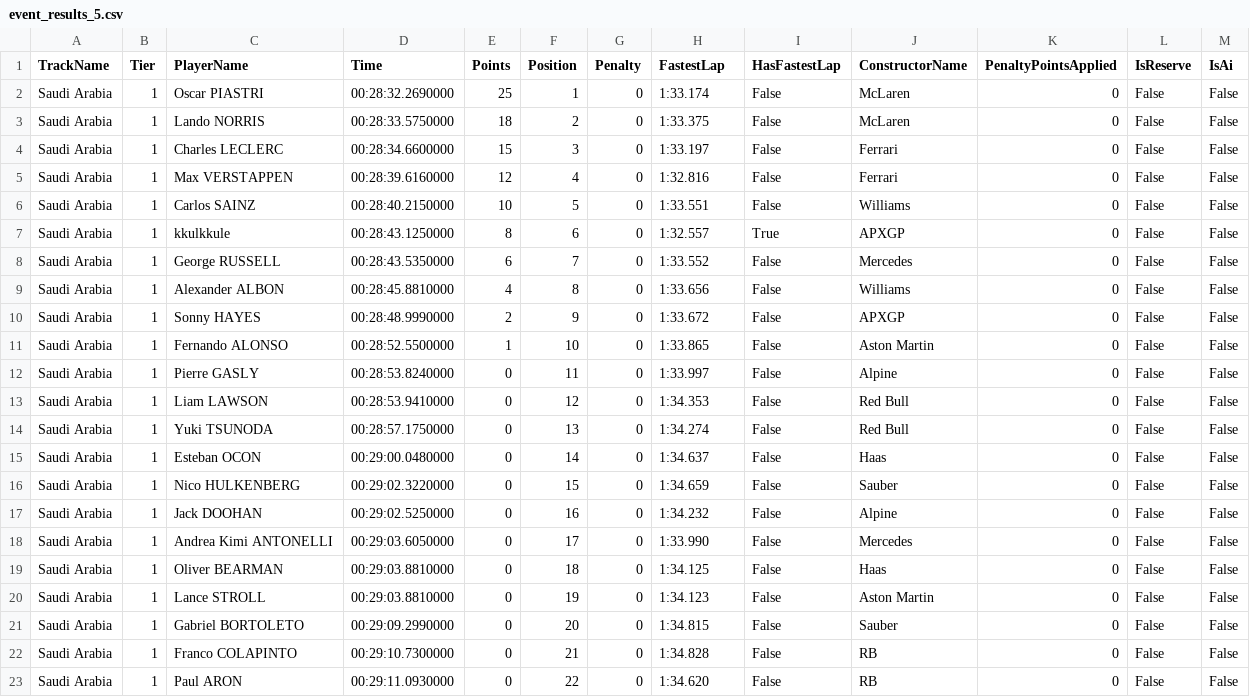
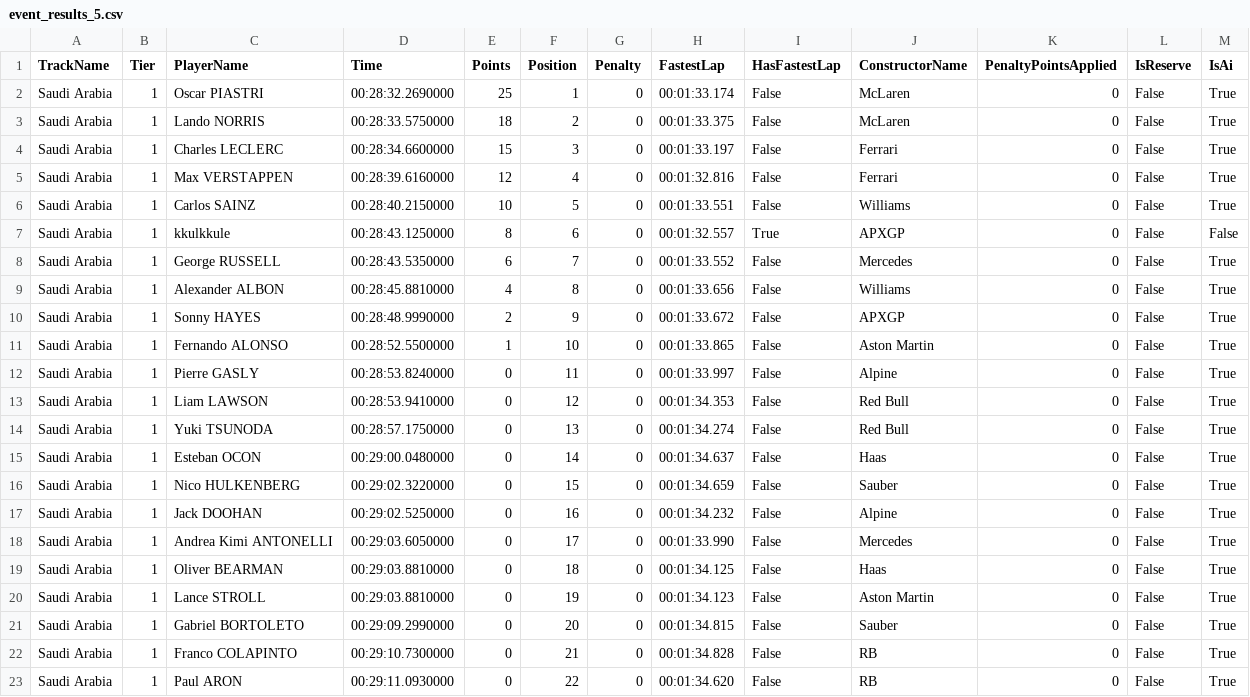
Before and after one commit to nizbridge/nizbridge.github.io, a CSV file: project/f1/data/f25_cr_s2/event_results_5.csv, drawn as a sheet.

```diff
--- a/project/f1/data/f25_cr_s2/event_results_5.csv
+++ b/project/f1/data/f25_cr_s2/event_results_5.csv
@@ -1,23 +1,23 @@
 TrackName,Tier,PlayerName,Time,Points,Position,Penalty,FastestLap,HasFastestLap,ConstructorName,PenaltyPointsApplied,IsReserve,IsAi
-Saudi Arabia,1,Oscar PIASTRI,00:28:32.2690000,25,1,0,1:33.174,False,McLaren,0,False,False
-Saudi Arabia,1,Lando NORRIS,00:28:33.5750000,18,2,0,1:33.375,False,McLaren,0,False,False
-Saudi Arabia,1,Charles LECLERC,00:28:34.6600000,15,3,0,1:33.197,False,Ferrari,0,False,False
-Saudi Arabia,1,Max VERSTAPPEN,00:28:39.6160000,12,4,0,1:32.816,False,Ferrari,0,False,False
-Saudi Arabia,1,Carlos SAINZ,00:28:40.2150000,10,5,0,1:33.551,False,Williams,0,False,False
-Saudi Arabia,1,kkulkkule,00:28:43.1250000,8,6,0,1:32.557,True,APXGP,0,False,False
-Saudi Arabia,1,George RUSSELL,00:28:43.5350000,6,7,0,1:33.552,False,Mercedes,0,False,False
-Saudi Arabia,1,Alexander ALBON,00:28:45.8810000,4,8,0,1:33.656,False,Williams,0,False,False
-Saudi Arabia,1,Sonny HAYES,00:28:48.9990000,2,9,0,1:33.672,False,APXGP,0,False,False
-Saudi Arabia,1,Fernando ALONSO,00:28:52.5500000,1,10,0,1:33.865,False,Aston Martin,0,False,False
-Saudi Arabia,1,Pierre GASLY,00:28:53.8240000,0,11,0,1:33.997,False,Alpine,0,False,False
-Saudi Arabia,1,Liam LAWSON,00:28:53.9410000,0,12,0,1:34.353,False,Red Bull,0,False,False
-Saudi Arabia,1,Yuki TSUNODA,00:28:57.1750000,0,13,0,1:34.274,False,Red Bull,0,False,False
-Saudi Arabia,1,Esteban OCON,00:29:00.0480000,0,14,0,1:34.637,False,Haas,0,False,False
-Saudi Arabia,1,Nico HULKENBERG,00:29:02.3220000,0,15,0,1:34.659,False,Sauber,0,False,False
-Saudi Arabia,1,Jack DOOHAN,00:29:02.5250000,0,16,0,1:34.232,False,Alpine,0,False,False
-Saudi Arabia,1,Andrea Kimi ANTONELLI,00:29:03.6050000,0,17,0,1:33.990,False,Mercedes,0,False,False
-Saudi Arabia,1,Oliver BEARMAN,00:29:03.8810000,0,18,0,1:34.125,False,Haas,0,False,False
-Saudi Arabia,1,Lance STROLL,00:29:03.8810000,0,19,0,1:34.123,False,Aston Martin,0,False,False
-Saudi Arabia,1,Gabriel BORTOLETO,00:29:09.2990000,0,20,0,1:34.815,False,Sauber,0,False,False
-Saudi Arabia,1,Franco COLAPINTO,00:29:10.7300000,0,21,0,1:34.828,False,RB,0,False,False
-Saudi Arabia,1,Paul ARON,00:29:11.0930000,0,22,0,1:34.620,False,RB,0,False,False
+Saudi Arabia,1,Oscar PIASTRI,00:28:32.2690000,25,1,0,00:01:33.174,False,McLaren,0,False,True
+Saudi Arabia,1,Lando NORRIS,00:28:33.5750000,18,2,0,00:01:33.375,False,McLaren,0,False,True
+Saudi Arabia,1,Charles LECLERC,00:28:34.6600000,15,3,0,00:01:33.197,False,Ferrari,0,False,True
+Saudi Arabia,1,Max VERSTAPPEN,00:28:39.6160000,12,4,0,00:01:32.816,False,Ferrari,0,False,True
+Saudi Arabia,1,Carlos SAINZ,00:28:40.2150000,10,5,0,00:01:33.551,False,Williams,0,False,True
+Saudi Arabia,1,kkulkkule,00:28:43.1250000,8,6,0,00:01:32.557,True,APXGP,0,False,False
+Saudi Arabia,1,George RUSSELL,00:28:43.5350000,6,7,0,00:01:33.552,False,Mercedes,0,False,True
+Saudi Arabia,1,Alexander ALBON,00:28:45.8810000,4,8,0,00:01:33.656,False,Williams,0,False,True
+Saudi Arabia,1,Sonny HAYES,00:28:48.9990000,2,9,0,00:01:33.672,False,APXGP,0,False,True
+Saudi Arabia,1,Fernando ALONSO,00:28:52.5500000,1,10,0,00:01:33.865,False,Aston Martin,0,False,True
+Saudi Arabia,1,Pierre GASLY,00:28:53.8240000,0,11,0,00:01:33.997,False,Alpine,0,False,True
+Saudi Arabia,1,Liam LAWSON,00:28:53.9410000,0,12,0,00:01:34.353,False,Red Bull,0,False,True
+Saudi Arabia,1,Yuki TSUNODA,00:28:57.1750000,0,13,0,00:01:34.274,False,Red Bull,0,False,True
+Saudi Arabia,1,Esteban OCON,00:29:00.0480000,0,14,0,00:01:34.637,False,Haas,0,False,True
+Saudi Arabia,1,Nico HULKENBERG,00:29:02.3220000,0,15,0,00:01:34.659,False,Sauber,0,False,True
+Saudi Arabia,1,Jack DOOHAN,00:29:02.5250000,0,16,0,00:01:34.232,False,Alpine,0,False,True
+Saudi Arabia,1,Andrea Kimi ANTONELLI,00:29:03.6050000,0,17,0,00:01:33.990,False,Mercedes,0,False,True
+Saudi Arabia,1,Oliver BEARMAN,00:29:03.8810000,0,18,0,00:01:34.125,False,Haas,0,False,True
+Saudi Arabia,1,Lance STROLL,00:29:03.8810000,0,19,0,00:01:34.123,False,Aston Martin,0,False,True
+Saudi Arabia,1,Gabriel BORTOLETO,00:29:09.2990000,0,20,0,00:01:34.815,False,Sauber,0,False,True
+Saudi Arabia,1,Franco COLAPINTO,00:29:10.7300000,0,21,0,00:01:34.828,False,RB,0,False,True
+Saudi Arabia,1,Paul ARON,00:29:11.0930000,0,22,0,00:01:34.620,False,RB,0,False,True
```
Also changed, not shown: project/f1/data/f25_cr_s2/event_results_3.csv, project/f1/data/f25_cr_s2/event_results_4.csv, 5 other files.
